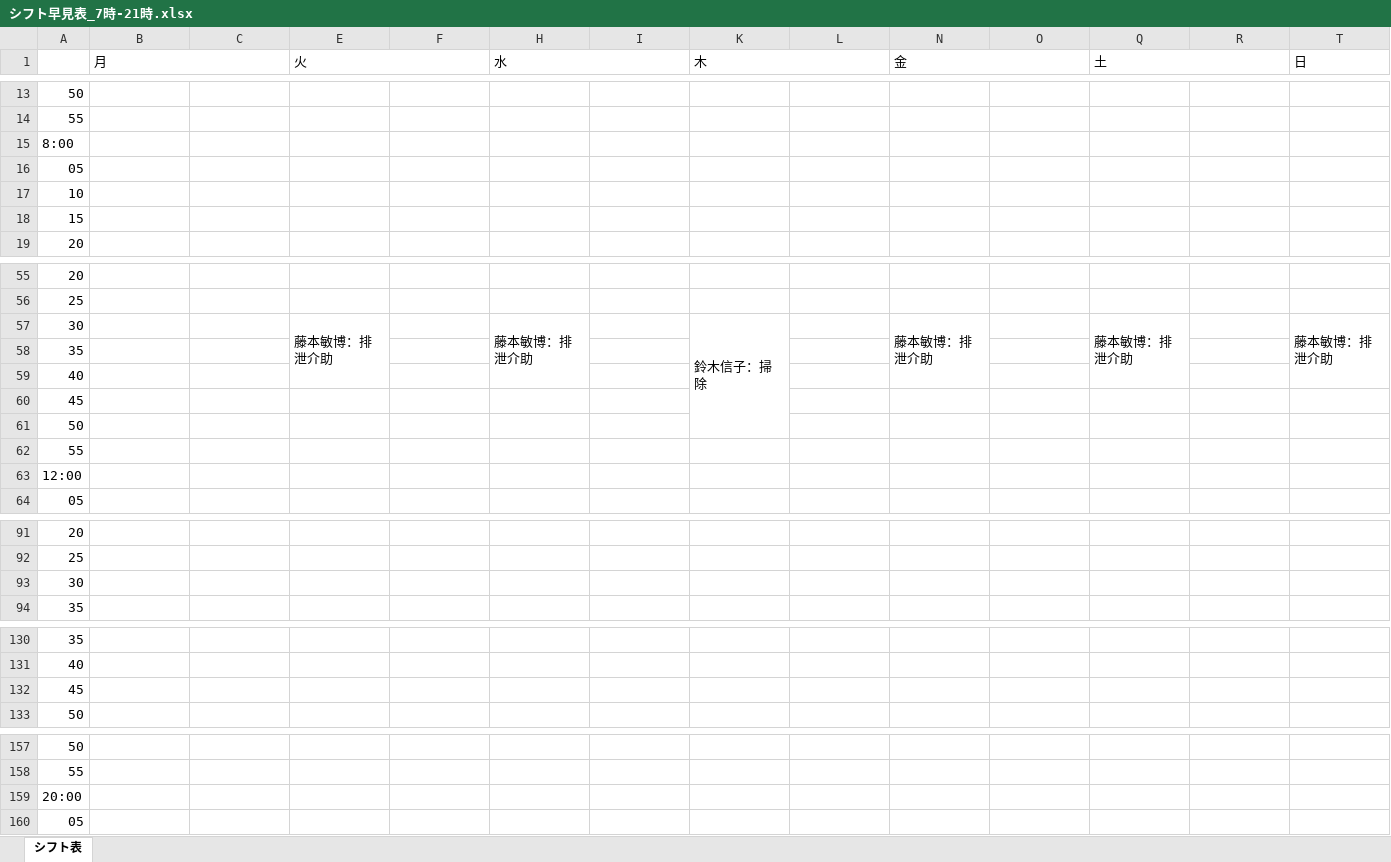
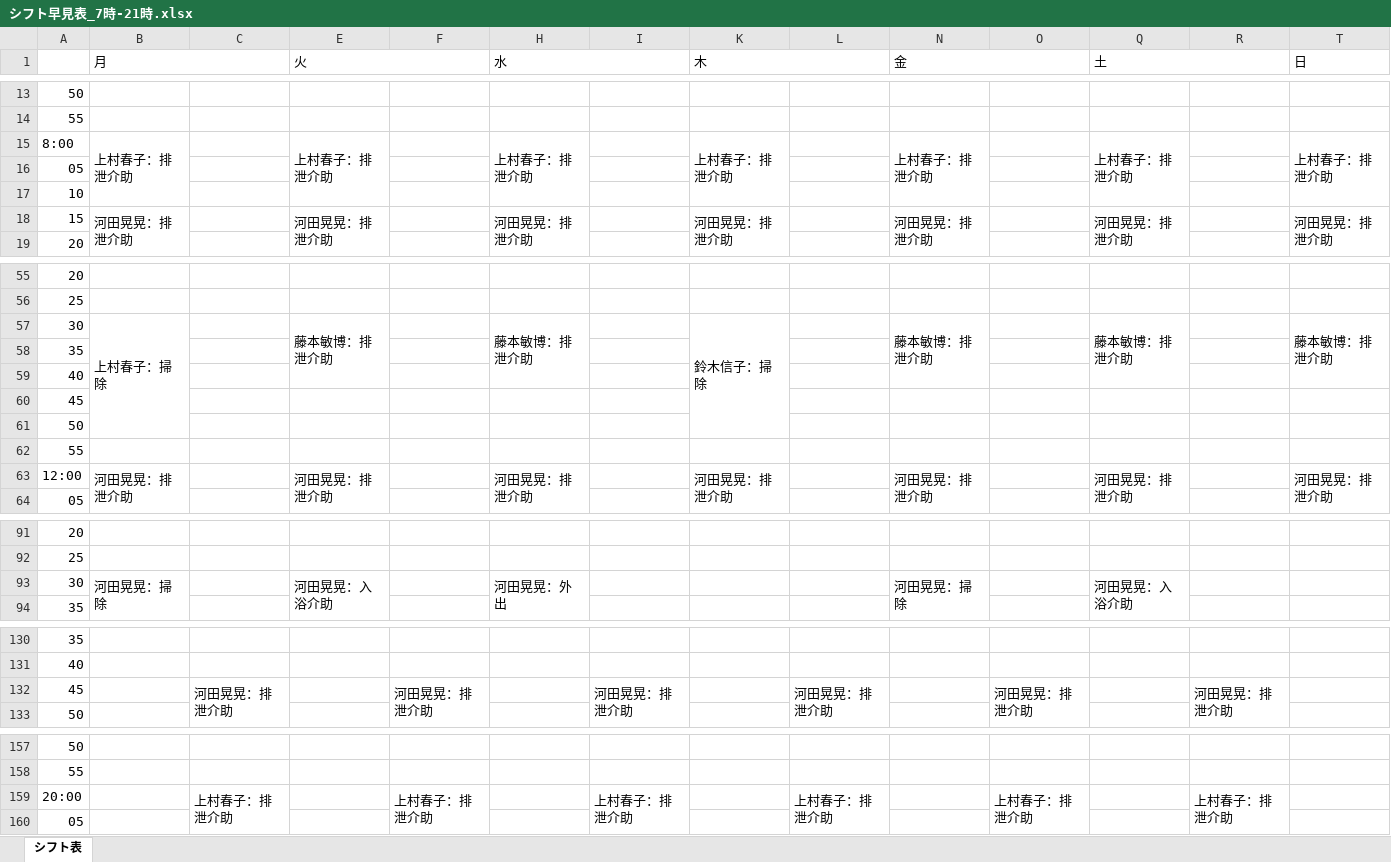
Before and after one commit to nukiya-boop/kaigosin, an Excel workbook: シフト早見表_7時-21時.xlsx, sheet シフト表, drawn as a sheet; only a part is shown, gaps mark what is left out; values as stored, in another font and other column widths than the file's, no cell formats; removed rows and columns are numbered as before the commit, all else as after; rows hold the shown columns only; the diff covers the shown part only; the diff names each change by its address in the sheet, - before the commit and + after, or states it on an @@ line.

```diff
--- a/シフト早見表_7時-21時.xlsx (sheet シフト表)
+++ b/シフト早見表_7時-21時.xlsx (sheet シフト表)
-row 15: 8:00
+row 15: 8:00 | 上村春子：排泄介助 |  | 上村春子：排泄介助 |  | 上村春子：排泄介助 |  | 上村春子：排泄介助 |  | 上村春子：排泄介助 |  | 上村春子：排泄介助 |  | 上村春子：排泄介助
-row 18: 15
+row 18: 15 | 河田晃晃：排泄介助 |  | 河田晃晃：排泄介助 |  | 河田晃晃：排泄介助 |  | 河田晃晃：排泄介助 |  | 河田晃晃：排泄介助 |  | 河田晃晃：排泄介助 |  | 河田晃晃：排泄介助
-B57 (月): (empty)
+B57 (月): 上村春子：掃除
+B57:B61 merged
-row 63: 12:00
+row 63: 12:00 | 河田晃晃：排泄介助 |  | 河田晃晃：排泄介助 |  | 河田晃晃：排泄介助 |  | 河田晃晃：排泄介助 |  | 河田晃晃：排泄介助 |  | 河田晃晃：排泄介助 |  | 河田晃晃：排泄介助
-row 93: 30
+row 93: 30 | 河田晃晃：掃除 |  | 河田晃晃：入浴介助 |  | 河田晃晃：外出 |  |  |  | 河田晃晃：掃除 |  | 河田晃晃：入浴介助
-row 132: 45
+row 132: 45 |  | 河田晃晃：排泄介助 |  | 河田晃晃：排泄介助 |  | 河田晃晃：排泄介助 |  | 河田晃晃：排泄介助 |  | 河田晃晃：排泄介助 |  | 河田晃晃：排泄介助
-row 159: 20:00
+row 159: 20:00 |  | 上村春子：排泄介助 |  | 上村春子：排泄介助 |  | 上村春子：排泄介助 |  | 上村春子：排泄介助 |  | 上村春子：排泄介助 |  | 上村春子：排泄介助
```
Also changed, not shown: 1 added row, 1 removed row, 5 edited cells and merged cells elsewhere in this sheet, cell formats.
